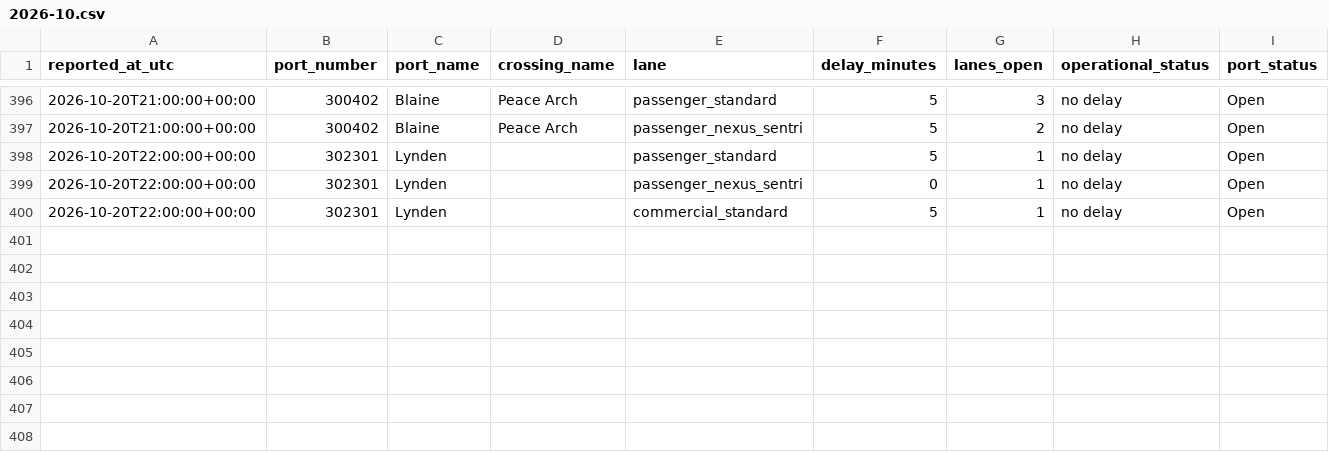
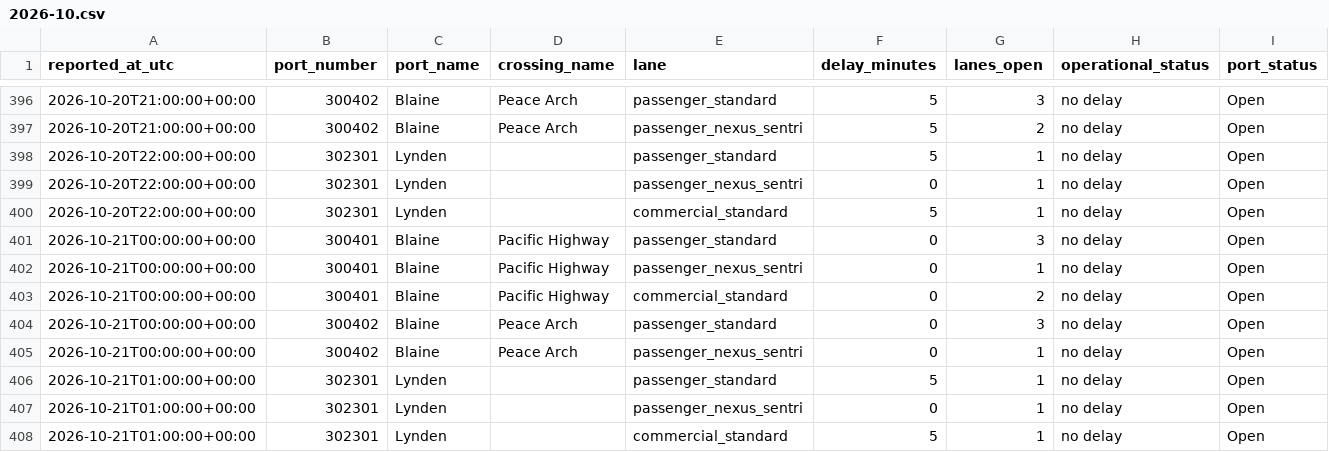
Before and after one commit to ayush-bharti/CanUSABorderCrossingPredictor, a CSV file: data/collected/2026-10.csv, drawn as a sheet; only a part is shown, gaps mark what is left out; rows hold the shown columns only; the diff names each change by its address in the sheet, - before the commit and + after, or states it on an @@ line.

```diff
--- a/data/collected/2026-10.csv
+++ b/data/collected/2026-10.csv
+row 401: 2026-10-21T00:00:00+00:00 | 300401 | Blaine | Pacific Highway | passenger_standard | 0 | 3 | no delay | Open
+row 402: 2026-10-21T00:00:00+00:00 | 300401 | Blaine | Pacific Highway | passenger_nexus_sentri | 0 | 1 | no delay | Open
+row 403: 2026-10-21T00:00:00+00:00 | 300401 | Blaine | Pacific Highway | commercial_standard | 0 | 2 | no delay | Open
+row 404: 2026-10-21T00:00:00+00:00 | 300402 | Blaine | Peace Arch | passenger_standard | 0 | 3 | no delay | Open
+row 405: 2026-10-21T00:00:00+00:00 | 300402 | Blaine | Peace Arch | passenger_nexus_sentri | 0 | 1 | no delay | Open
+row 406: 2026-10-21T01:00:00+00:00 | 302301 | Lynden |  | passenger_standard | 5 | 1 | no delay | Open
+row 407: 2026-10-21T01:00:00+00:00 | 302301 | Lynden |  | passenger_nexus_sentri | 0 | 1 | no delay | Open
+row 408: 2026-10-21T01:00:00+00:00 | 302301 | Lynden |  | commercial_standard | 5 | 1 | no delay | Open
```
